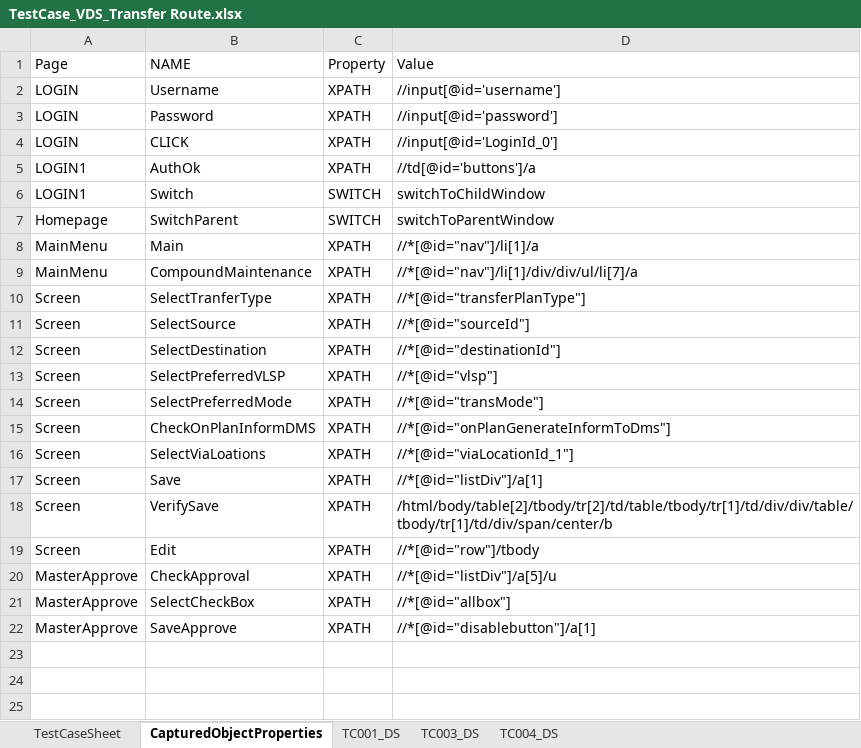
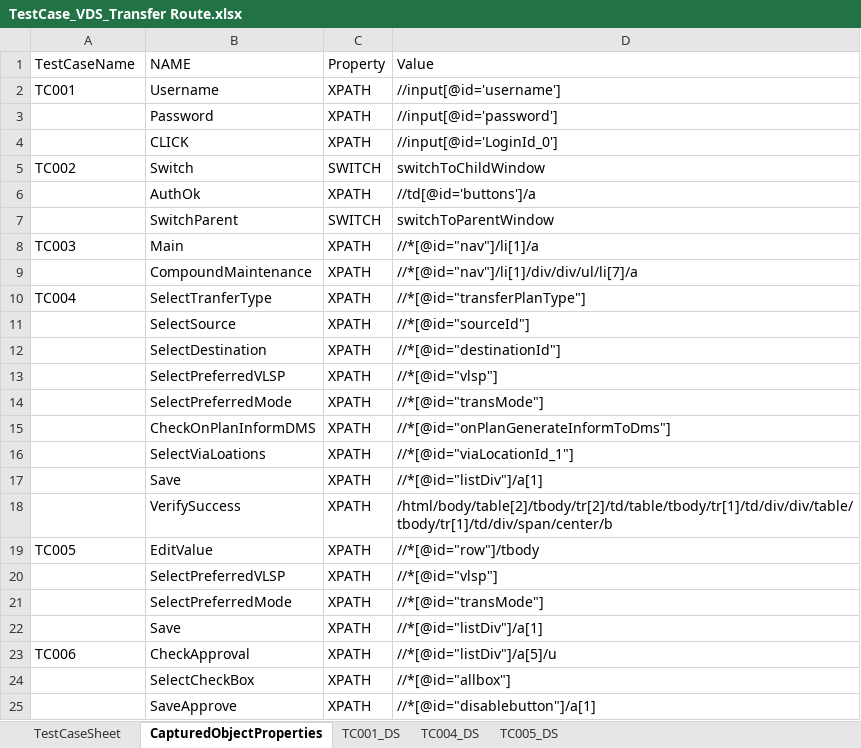
Before and after one commit to Mahesh125P/TestAutomation, an Excel workbook: src/main/resources/TestCase/VDS/TestCase_VDS_Transfer Route.xlsx, sheet CapturedObjectProperties, drawn as a sheet; values as stored, in another font and other column widths than the file's, no borders; removed rows and columns are numbered as before the commit, all else as after; the diff names each change by its address in the sheet, - before the commit and + after, or states it on an @@ line.

```diff
--- a/src/main/resources/TestCase/VDS/TestCase_VDS_Transfer Route.xlsx (sheet CapturedObjectProperties)
+++ b/src/main/resources/TestCase/VDS/TestCase_VDS_Transfer Route.xlsx (sheet CapturedObjectProperties)
-sheet tab: TC003_DS
+sheet tab: TC005_DS
-A1: Page
+A1: TestCaseName
-A2 (TestCaseName): LOGIN
+A2 (TestCaseName): TC001
-A3:A4 (TestCaseName): LOGIN
+A3:A4 (TestCaseName): (empty)
-row 5: LOGIN1 | AuthOk | XPATH | //td[@id='buttons']/a
-A5 (TestCaseName): LOGIN1
+A5 (TestCaseName): TC002
+row 6:  | AuthOk | XPATH | //td[@id='buttons']/a
-A7 (TestCaseName): Homepage
+A7 (TestCaseName): (empty)
-A8 (TestCaseName): MainMenu
+A8 (TestCaseName): TC003
-A9 (TestCaseName): MainMenu
+A9 (TestCaseName): (empty)
-A10 (TestCaseName): Screen
+A10 (TestCaseName): TC004
-A11:A18 (TestCaseName): Screen
+A11:A18 (TestCaseName): (empty)
-B18 (NAME): VerifySave
+B18 (NAME): VerifySuccess
-A19 (TestCaseName): Screen
+A19 (TestCaseName): TC005
-B19 (NAME): Edit
+B19 (NAME): EditValue
+row 20:  | SelectPreferredVLSP | XPATH | //*[@id="vlsp"]
+row 21:  | SelectPreferredMode | XPATH | //*[@id="transMode"]
+row 22:  | Save | XPATH | //*[@id="listDiv"]/a[1]
-A23 (TestCaseName): MasterApprove
+A23 (TestCaseName): TC006
-A24:A25 (TestCaseName): MasterApprove
+A24:A25 (TestCaseName): (empty)
```
Also changed, not shown: sheet TC004_DS, sheet TestCaseSheet, formulas that keep their value, src/main/resources/TestCase/VDS/TestCase_VDS_Compound Transfer.xlsx, 3 other files.
